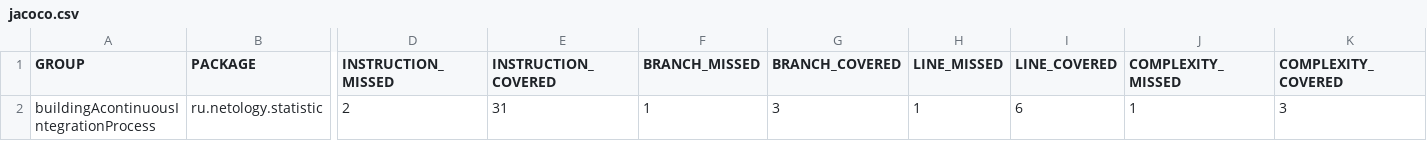
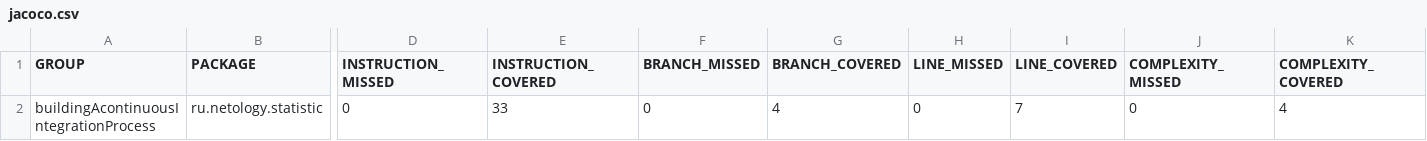
Before and after one commit to DesertScream/buildingAcontinuousIntegrationProcess, a CSV file: target/site/jacoco/jacoco.csv, drawn as a sheet; only a part is shown, gaps mark what is left out; the diff names each change by its address in the sheet, - before the commit and + after, or states it on an @@ line.

```diff
--- a/target/site/jacoco/jacoco.csv
+++ b/target/site/jacoco/jacoco.csv
-D2 (INSTRUCTION_MISSED): 2
+D2 (INSTRUCTION_MISSED): 0
-E2 (INSTRUCTION_COVERED): 31
+E2 (INSTRUCTION_COVERED): 33
-F2 (BRANCH_MISSED): 1
+F2 (BRANCH_MISSED): 0
-G2 (BRANCH_COVERED): 3
+G2 (BRANCH_COVERED): 4
-H2 (LINE_MISSED): 1
+H2 (LINE_MISSED): 0
-I2 (LINE_COVERED): 6
+I2 (LINE_COVERED): 7
-J2 (COMPLEXITY_MISSED): 1
+J2 (COMPLEXITY_MISSED): 0
-K2 (COMPLEXITY_COVERED): 3
+K2 (COMPLEXITY_COVERED): 4
```
Also changed, not shown: 15 other files.
